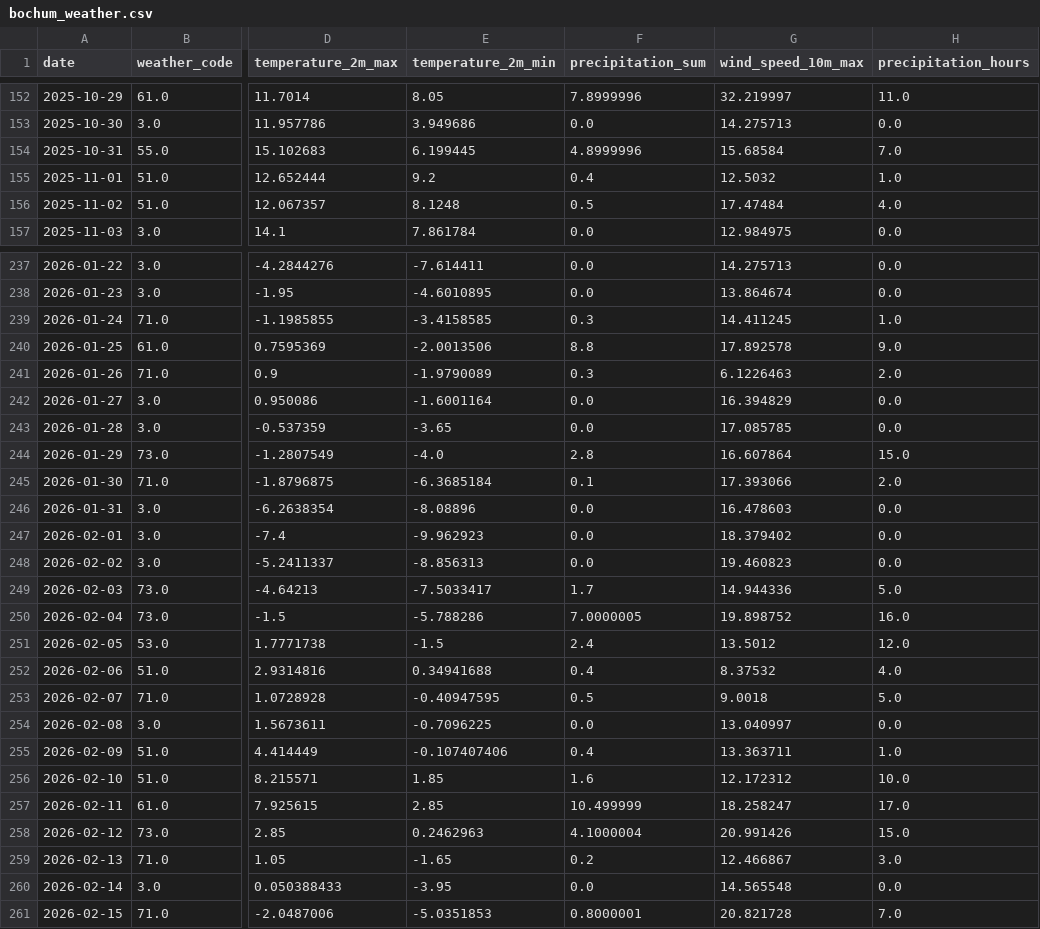
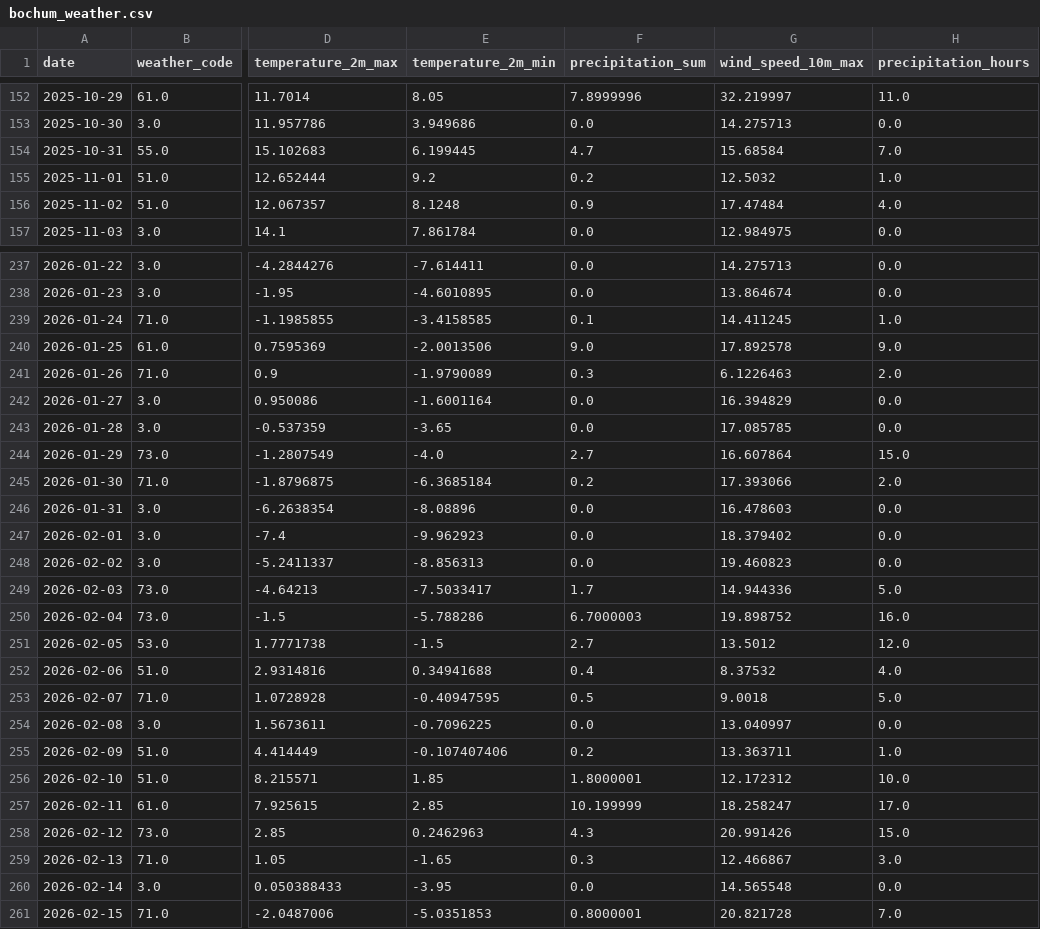
Before and after one commit to fischer-jonas/bbq-tableau, a CSV file: bochum_weather.csv, drawn as a sheet; only a part is shown, gaps mark what is left out; the diff covers the shown part only; the diff names each change by its address in the sheet, - before the commit and + after, or states it on an @@ line.

```diff
--- a/bochum_weather.csv
+++ b/bochum_weather.csv
-F154 (precipitation_sum): 4.8999996
+F154 (precipitation_sum): 4.7
-F155 (precipitation_sum): 0.4
+F155 (precipitation_sum): 0.2
-F156 (precipitation_sum): 0.5
+F156 (precipitation_sum): 0.9
-F239 (precipitation_sum): 0.3
+F239 (precipitation_sum): 0.1
-F240 (precipitation_sum): 8.8
+F240 (precipitation_sum): 9.0
-F244 (precipitation_sum): 2.8
+F244 (precipitation_sum): 2.7
-F245 (precipitation_sum): 0.1
+F245 (precipitation_sum): 0.2
-F250 (precipitation_sum): 7.0000005
+F250 (precipitation_sum): 6.7000003
-F251 (precipitation_sum): 2.4
+F251 (precipitation_sum): 2.7
-F255 (precipitation_sum): 0.4
+F255 (precipitation_sum): 0.2
-F256 (precipitation_sum): 1.6
+F256 (precipitation_sum): 1.8000001
-F257 (precipitation_sum): 10.499999
+F257 (precipitation_sum): 10.199999
-F258 (precipitation_sum): 4.1000004
+F258 (precipitation_sum): 4.3
-F259 (precipitation_sum): 0.2
+F259 (precipitation_sum): 0.3
```
Also changed, not shown: 1 added row and 90 edited cells elsewhere in this file, glfi.csv.
